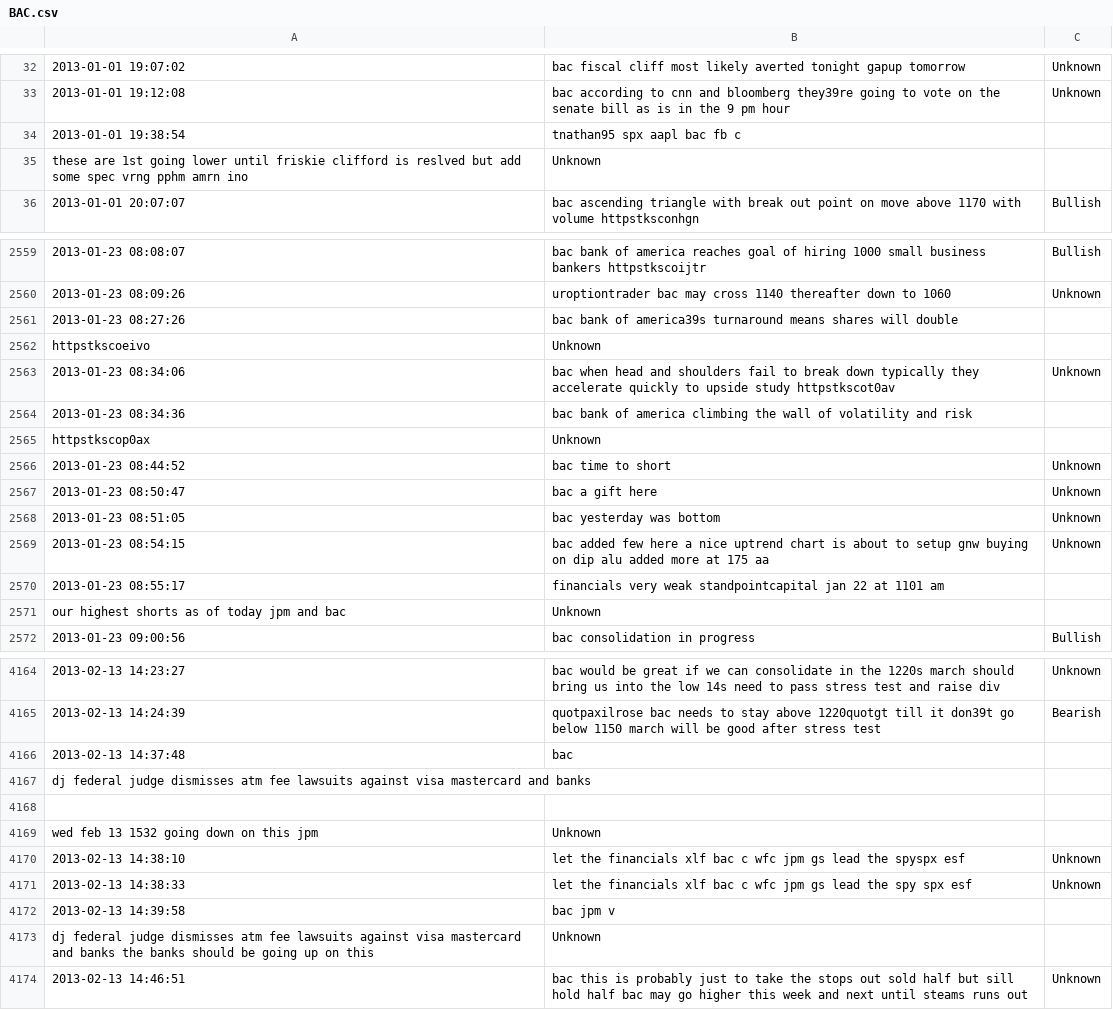
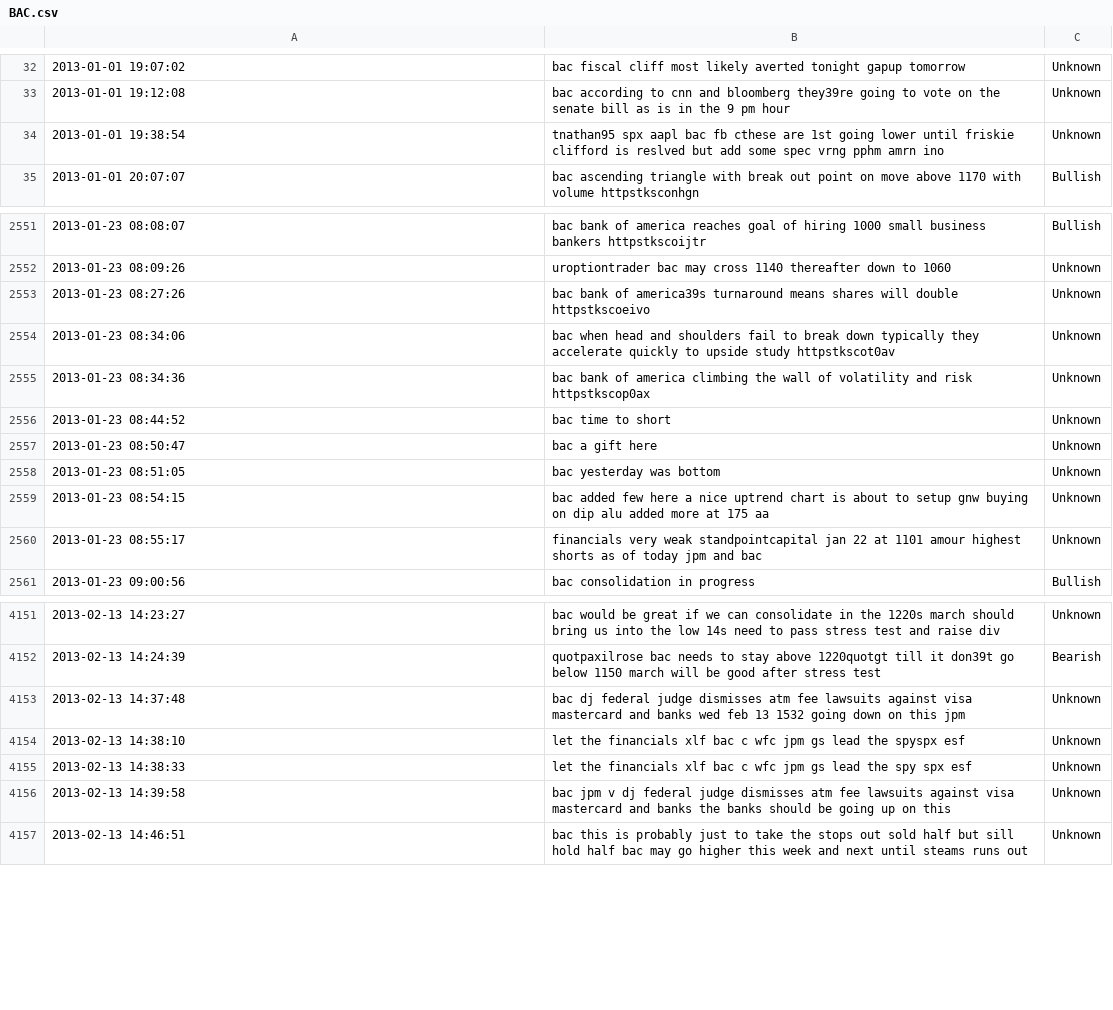
Before and after one commit to juansandzeros/INFS772_Project1, a CSV file: INFS772_Project1/BAC.csv, drawn as a sheet; only a part is shown, gaps mark what is left out; removed rows and columns are numbered as before the commit, all else as after; the diff covers the shown part only; the diff names each change by its address in the sheet, - before the commit and + after, or states it on an @@ line.

```diff
--- a/INFS772_Project1/BAC.csv
+++ b/INFS772_Project1/BAC.csv
-B34: …bac fb c
+B34: …bac fb cthese are 1st going lower until friskie clifford is reslved but add some spec vrng pphm amrn ino
-C34: (empty)
+C34: Unknown
-row 35: these are 1st going lower until friskie clifford is reslved but add some spec vrng pphm amrn ino | Unknown
-B2553: …will double
+B2553: …will double httpstkscoeivo
-C2553: (empty)
+C2553: Unknown
-row 2562: httpstkscoeivo | Unknown
-B2555: …and risk
+B2555: …and risk httpstkscop0ax
-C2555: (empty)
+C2555: Unknown
-row 2565: httpstkscop0ax | Unknown
-B2560: …at 1101 am
+B2560: …at 1101 amour highest shorts as of today jpm and bac
-C2560: (empty)
+C2560: Unknown
-row 2571: our highest shorts as of today jpm and bac | Unknown
-B4153: bac
+B4153: bac dj federal judge dismisses atm fee lawsuits against visa mastercard and banks wed feb 13 1532 going down on this jpm
-C4153: (empty)
+C4153: Unknown
-row 4167: dj federal judge dismisses atm fee lawsuits against visa mastercard and banks
-row 4168: (empty)
-row 4169: wed feb 13 1532 going down on this jpm | Unknown
-B4156: …jpm v
+B4156: …jpm v dj federal judge dismisses atm fee lawsuits against visa mastercard and banks the banks should be going up on this
-C4156: (empty)
+C4156: Unknown
-row 4173: dj federal judge dismisses atm fee lawsuits against visa mastercard and banks the banks should be going up on this | Unknown
```
Also changed, not shown: 16 removed rows and 31 edited cells elsewhere in this file, 2 other files.
